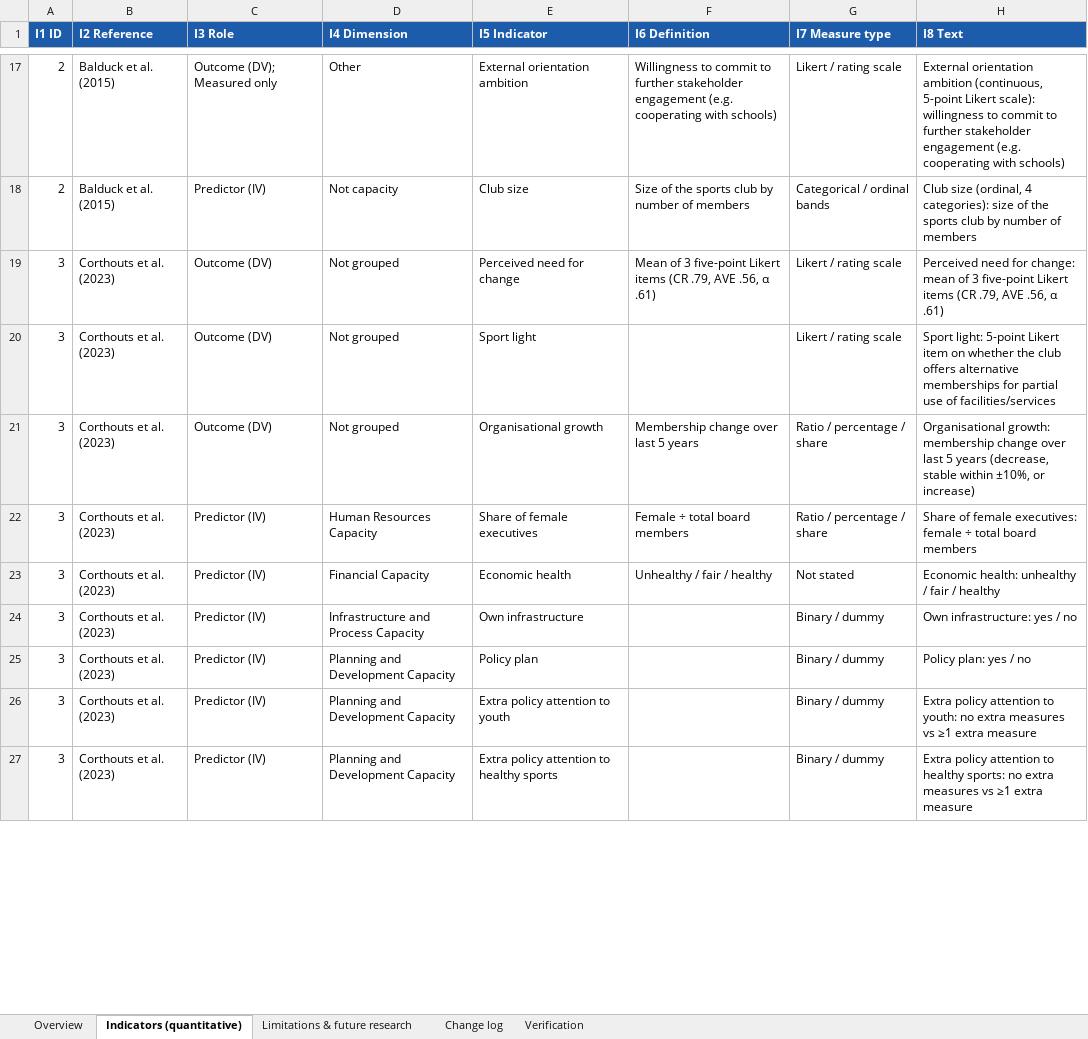
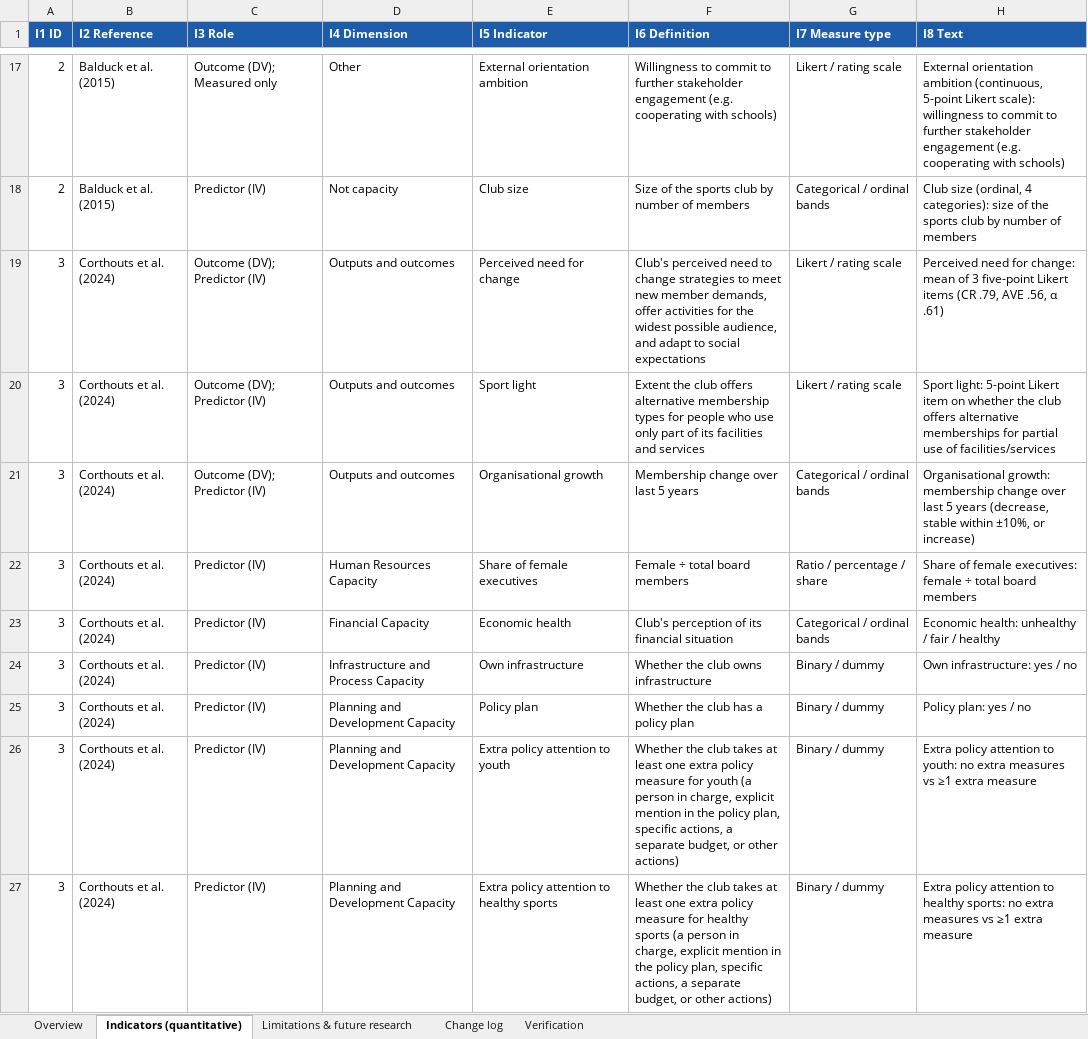
Before and after one commit to sinankprn/sys, an Excel workbook: organised_extraction.xlsx, sheet Indicators (quantitative), drawn as a sheet; only a part is shown, gaps mark what is left out; values as stored, in another font and other column widths than the file's, no borders; the diff covers the shown part only; the diff names each change by its address in the sheet, - before the commit and + after, or states it on an @@ line.

```diff
--- a/organised_extraction.xlsx (sheet Indicators (quantitative))
+++ b/organised_extraction.xlsx (sheet Indicators (quantitative))
-B19:B27 (I2 Reference): Corthouts et al. (2023)
+B19:B27 (I2 Reference): Corthouts et al. (2024)
-C19:C21 (I3 Role): Outcome (DV)
+C19:C21 (I3 Role): Outcome (DV); Predictor (IV)
-D19:D21 (I4 Dimension): Not grouped
+D19:D21 (I4 Dimension): Outputs and outcomes
-F19 (I6 Definition): Mean of 3 five-point Likert items (CR .79, AVE .56, α .61)
+F19 (I6 Definition): Club's perceived need to change strategies to meet new member demands, offer activities for the widest possible audience, and adapt to social expectations
-F20 (I6 Definition): (empty)
+F20 (I6 Definition): Extent the club offers alternative membership types for people who use only part of its facilities and services
-G21 (I7 Measure type): Ratio / percentage / share
+G21 (I7 Measure type): Categorical / ordinal bands
-F23 (I6 Definition): Unhealthy / fair / healthy
+F23 (I6 Definition): Club's perception of its financial situation
-G23 (I7 Measure type): Not stated
+G23 (I7 Measure type): Categorical / ordinal bands
-F24 (I6 Definition): (empty)
+F24 (I6 Definition): Whether the club owns infrastructure
-F25 (I6 Definition): (empty)
+F25 (I6 Definition): Whether the club has a policy plan
-F26 (I6 Definition): (empty)
+F26 (I6 Definition): Whether the club takes at least one extra policy measure for youth (a person in charge, explicit mention in the policy plan, specific actions, a separate budget, or other actions)
-F27 (I6 Definition): (empty)
+F27 (I6 Definition): Whether the club takes at least one extra policy measure for healthy sports (a person in charge, explicit mention in the policy plan, specific actions, a separate budget, or other actions)
```
Also changed, not shown: 18 edited cells elsewhere in this sheet, sheet Change log, sheet Verification, sheet Limitations & future research, sheet Overview, checklists/paper_03_checklist.xlsx, 4 other files.
